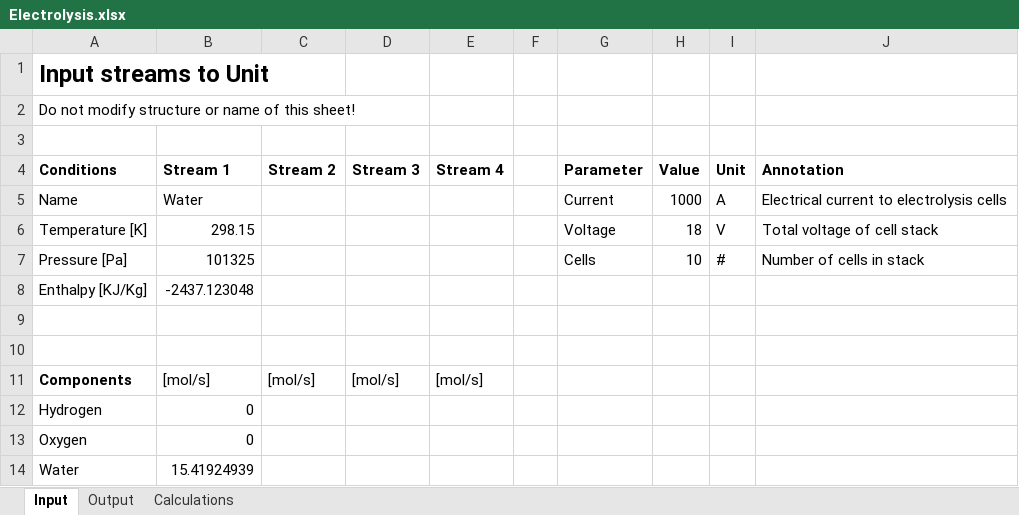
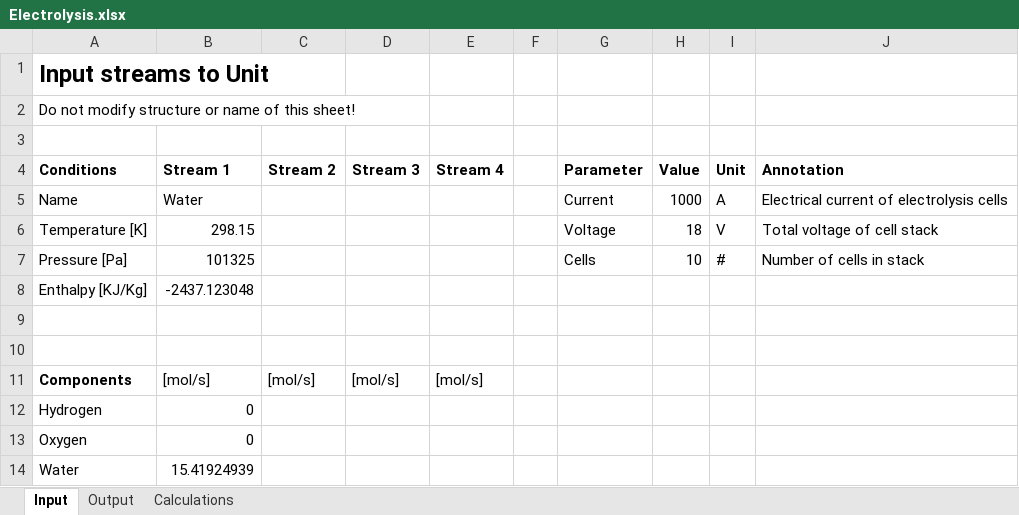
Before and after one commit to DanWBR/dwsim3, an Excel workbook: DWSIM/Assets/samples/Electrolysis.xlsx, sheet Input, drawn as a sheet; values as stored, in another font and other column widths than the file's, no borders; the diff names each change by its address in the sheet, - before the commit and + after, or states it on an @@ line.

Commit message:
Update Electrolysis Excel sample file

```diff
--- a/DWSIM/Assets/samples/Electrolysis.xlsx (sheet Input)
+++ b/DWSIM/Assets/samples/Electrolysis.xlsx (sheet Input)
-J5 (Annotation): Electrical current to electrolysis cells
+J5 (Annotation): Electrical current of electrolysis cells
```
Also changed, not shown: sheet Calculations, sheet Output.
